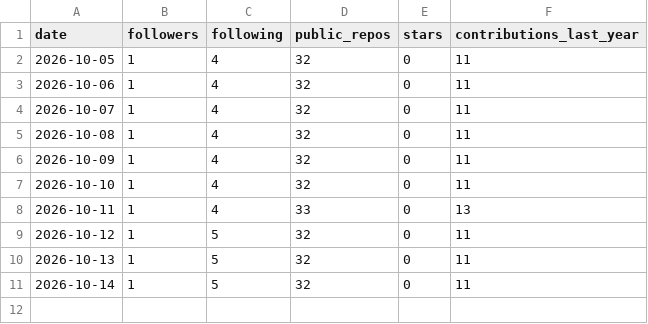
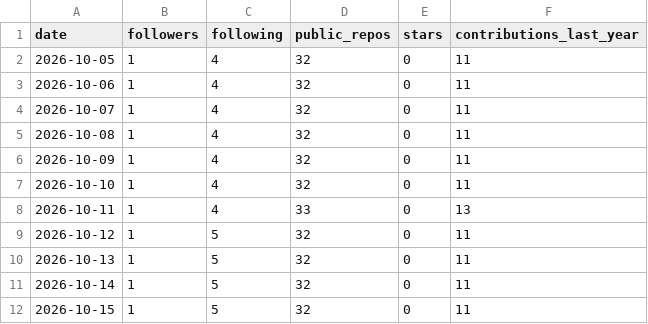
Before and after one commit to adarishashank/adarishashank.github.io, a CSV file: silver/github_profile_daily.csv, drawn as a sheet; the diff names each change by its address in the sheet, - before the commit and + after, or states it on an @@ line.

```diff
--- a/silver/github_profile_daily.csv
+++ b/silver/github_profile_daily.csv
+row 12: 2026-10-15 | 1 | 5 | 32 | 0 | 11
```
Also changed, not shown: silver/github_contributions.csv, 5 other files.
